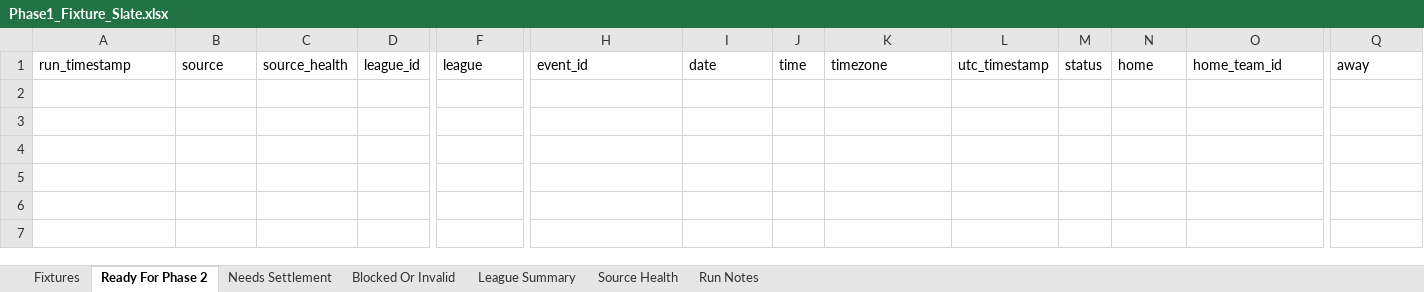
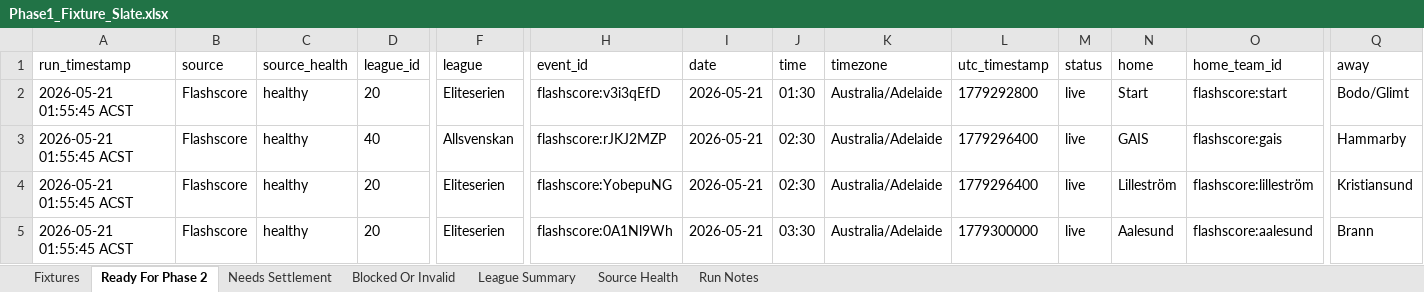
Before and after one commit to Looneyz25/SoccerStats, an Excel workbook: docs/agent-system/outputs/Phase1_Fixture_Slate.xlsx, sheet Ready For Phase 2, drawn as a sheet; only a part is shown, gaps mark what is left out; values as stored, in another font and other column widths than the file's, no borders; rows hold the shown columns only; the diff names each change by its address in the sheet, - before the commit and + after, or states it on an @@ line.

```diff
--- a/docs/agent-system/outputs/Phase1_Fixture_Slate.xlsx (sheet Ready For Phase 2)
+++ b/docs/agent-system/outputs/Phase1_Fixture_Slate.xlsx (sheet Ready For Phase 2)
+row 2: 2026-05-21 01:55:45 ACST | Flashscore | healthy | 20 | Eliteserien | flashscore:v3i3qEfD | 2026-05-21 | 01:30 | Australia/Adelaide | 1779292800 | live | Start | flashscore:start | Bodo/Glimt
+row 3: 2026-05-21 01:55:45 ACST | Flashscore | healthy | 40 | Allsvenskan | flashscore:rJKJ2MZP | 2026-05-21 | 02:30 | Australia/Adelaide | 1779296400 | live | GAIS | flashscore:gais | Hammarby
+row 4: 2026-05-21 01:55:45 ACST | Flashscore | healthy | 20 | Eliteserien | flashscore:YobepuNG | 2026-05-21 | 02:30 | Australia/Adelaide | 1779296400 | live | Lilleström | flashscore:lilleström | Kristiansund
+row 5: 2026-05-21 01:55:45 ACST | Flashscore | healthy | 20 | Eliteserien | flashscore:0A1Nl9Wh | 2026-05-21 | 03:30 | Australia/Adelaide | 1779300000 | live | Aalesund | flashscore:aalesund | Brann
```
Also changed, not shown: sheet Fixtures, sheet Blocked Or Invalid, sheet Source Health, sheet League Summary, sheet Run Notes, docs/agent-system/outputs/Phase2_Odds_Slate.xlsx, docs/agent-system/outputs/Phase3_Team_Context.xlsx, 33 other files.
